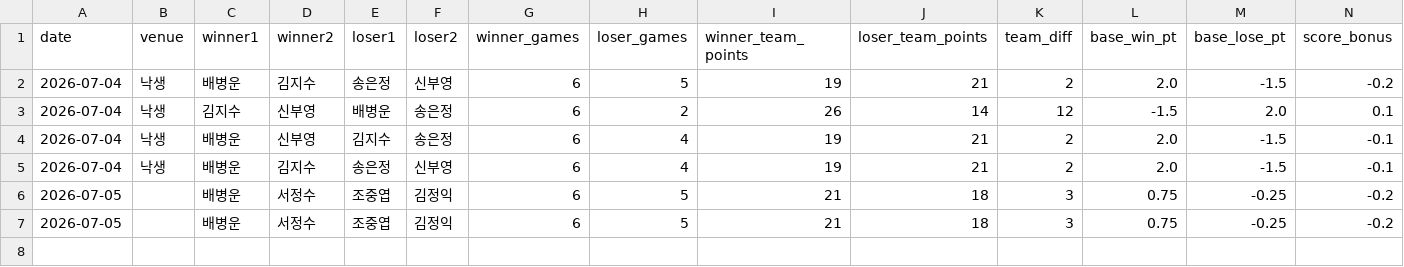
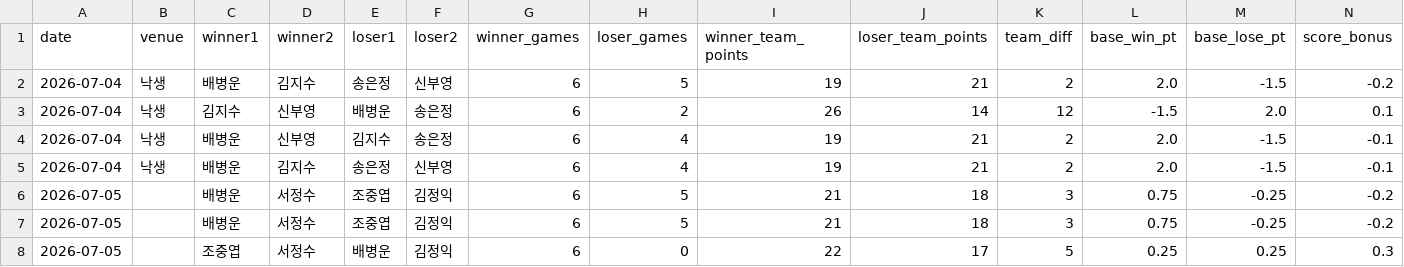
Before and after one commit to se0007se0007-dotcom/ranking_app, a CSV file: matches.csv, drawn as a sheet; only a part is shown; rows hold the shown columns only; the diff names each change by its address in the sheet, - before the commit and + after, or states it on an @@ line.

Commit message:
data: update matches.csv

```diff
--- a/matches.csv
+++ b/matches.csv
+row 8: 2026-07-05 |  | 조중엽 | 서정수 | 배병운 | 김정익 | 6 | 0 | 22 | 17 | 5 | 0.25 | 0.25 | 0.3
```
